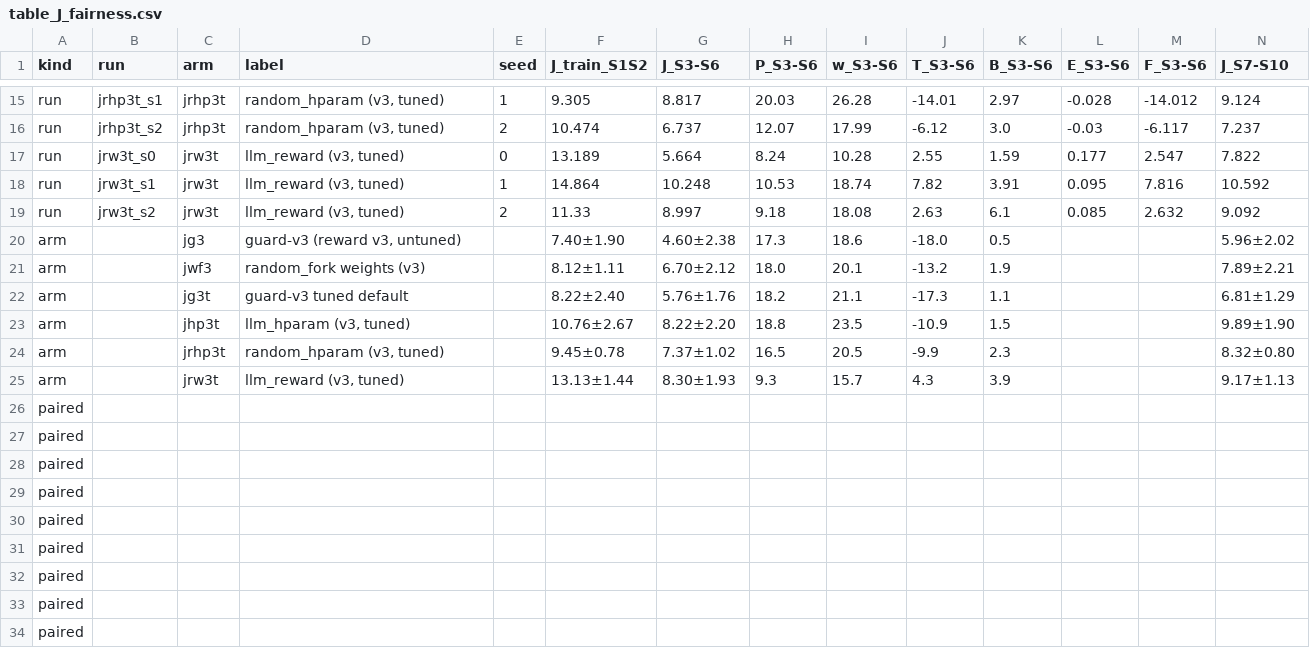
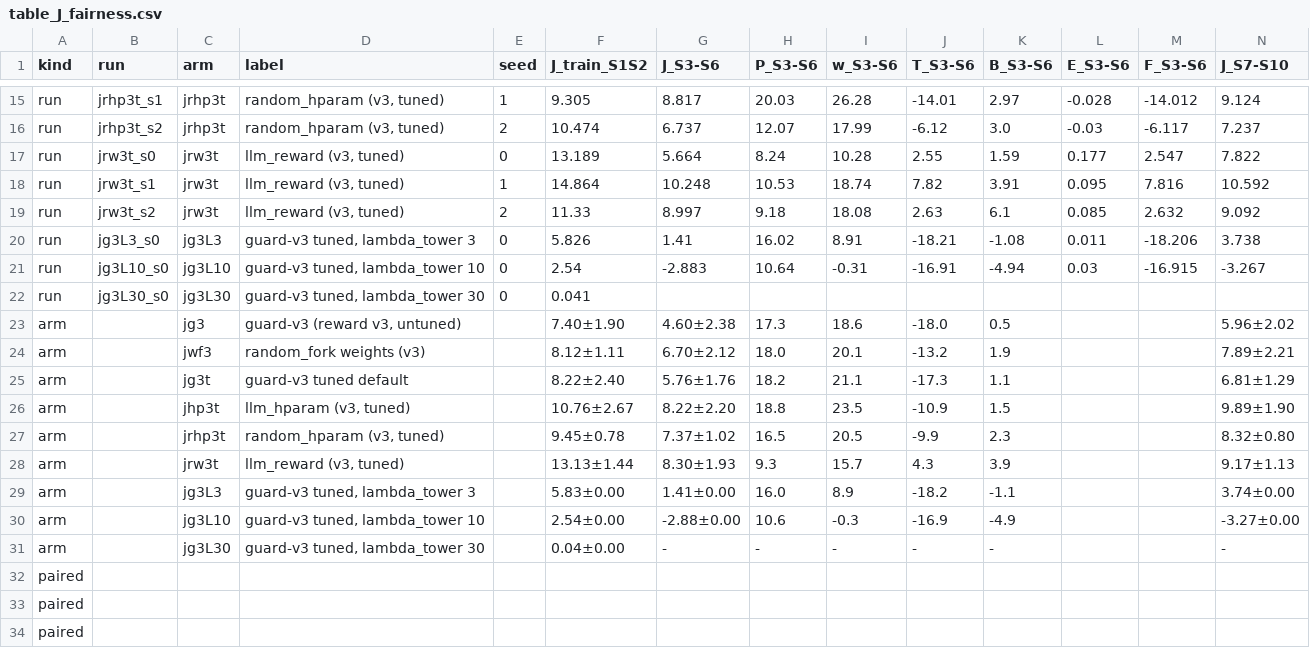
Before and after one commit to Hanny658/Region-aware-Agentic-RL-on-Wind-Turbine, a CSV file: docs/tables/table_J_fairness.csv, drawn as a sheet; only a part is shown, gaps mark what is left out; the shorter side is filled out with more unchanged rows; rows hold the shown columns only; the diff names each change by its address in the sheet, - before the commit and + after, or states it on an @@ line.

Commit message:
lambda_tower grid: a heavier tower weight does not restore the tower gain; closing table and manuscript claims (roadmap v2 s10-11); README J-era section

```diff
--- a/docs/tables/table_J_fairness.csv
+++ b/docs/tables/table_J_fairness.csv
+row 20: run | jg3L3_s0 | jg3L3 | guard-v3 tuned, lambda_tower 3 | 0 | 5.826 | 1.41 | 16.02 | 8.91 | -18.21 | -1.08 | 0.011 | -18.206 | 3.738
+row 21: run | jg3L10_s0 | jg3L10 | guard-v3 tuned, lambda_tower 10 | 0 | 2.54 | -2.883 | 10.64 | -0.31 | -16.91 | -4.94 | 0.03 | -16.915 | -3.267
+row 22: run | jg3L30_s0 | jg3L30 | guard-v3 tuned, lambda_tower 30 | 0 | 0.041
+row 29: arm |  | jg3L3 | guard-v3 tuned, lambda_tower 3 |  | 5.83±0.00 | 1.41±0.00 | 16.0 | 8.9 | -18.2 | -1.1 |  |  | 3.74±0.00
+row 30: arm |  | jg3L10 | guard-v3 tuned, lambda_tower 10 |  | 2.54±0.00 | -2.88±0.00 | 10.6 | -0.3 | -16.9 | -4.9 |  |  | -3.27±0.00
+row 31: arm |  | jg3L30 | guard-v3 tuned, lambda_tower 30 |  | 0.04±0.00 | - | - | - | - | - |  |  | -
```
Also changed, not shown: 2 other files.
